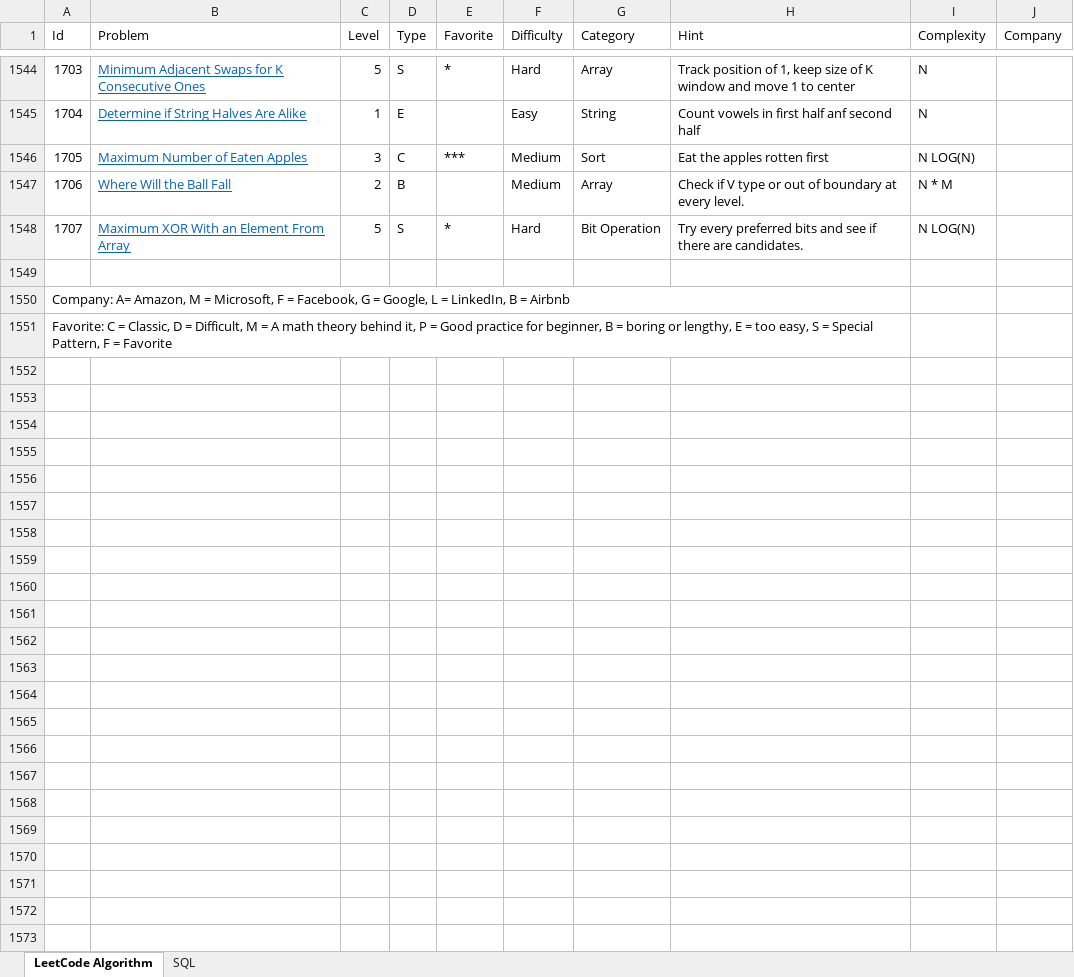
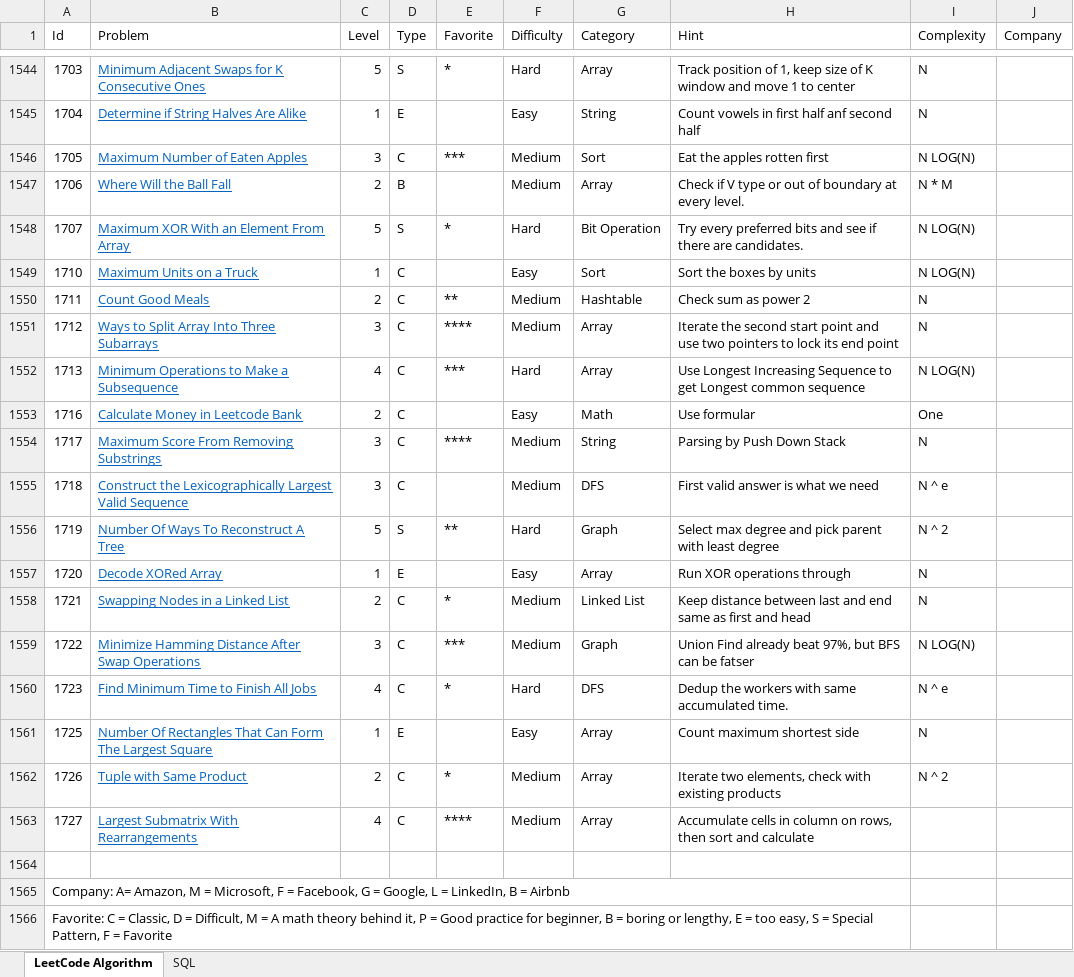
Before and after one commit to huanminwu/LeetCode, an Excel workbook: LeetCode.xlsx, sheet LeetCode Algorithm, drawn as a sheet; only a part is shown, gaps mark what is left out; values as stored, in another font and other column widths than the file's, no borders; charts and pictures not drawn; the diff names each change by its address in the sheet, - before the commit and + after, or states it on an @@ line.

Commit message:
check in weekly contest

```diff
--- a/LeetCode.xlsx (sheet LeetCode Algorithm)
+++ b/LeetCode.xlsx (sheet LeetCode Algorithm)
+row 1549: 1710 | Maximum Units on a Truck | 1 | C |  | Easy | Sort | Sort the boxes by units | N LOG(N)
+row 1550: 1711 | Count Good Meals | 2 | C | ** | Medium | Hashtable | Check sum as power 2 | N
+row 1551: 1712 | Ways to Split Array Into Three Subarrays | 3 | C | **** | Medium | Array | Iterate the second start point and use two pointers to lock its end point | N
+row 1552: 1713 | Minimum Operations to Make a Subsequence | 4 | C | *** | Hard | Array | Use Longest Increasing Sequence to get Longest common sequence | N LOG(N)
+row 1553: 1716 | Calculate Money in Leetcode Bank | 2 | C |  | Easy | Math | Use formular | One
+row 1554: 1717 | Maximum Score From Removing Substrings | 3 | C | **** | Medium | String | Parsing by Push Down Stack | N
+row 1555: 1718 | Construct the Lexicographically Largest Valid Sequence | 3 | C |  | Medium | DFS | First valid answer is what we need | N ^ e
+row 1556: 1719 | Number Of Ways To Reconstruct A Tree | 5 | S | ** | Hard | Graph | Select max degree and pick parent with least degree | N ^ 2
+row 1557: 1720 | Decode XORed Array | 1 | E |  | Easy | Array | Run XOR operations through | N
+row 1558: 1721 | Swapping Nodes in a Linked List | 2 | C | * | Medium | Linked List | Keep distance between last and end same as first and head | N
+row 1559: 1722 | Minimize Hamming Distance After Swap Operations | 3 | C | *** | Medium | Graph | Union Find already beat 97%, but BFS can be fatser | N LOG(N)
+row 1560: 1723 | Find Minimum Time to Finish All Jobs | 4 | C | * | Hard | DFS | Dedup the workers with same accumulated time. | N ^ e
+row 1561: 1725 | Number Of Rectangles That Can Form The Largest Square | 1 | E |  | Easy | Array | Count maximum shortest side | N
+row 1562: 1726 | Tuple with Same Product | 2 | C | * | Medium | Array | Iterate two elements, check with existing products | N ^ 2
+row 1563: 1727 | Largest Submatrix With Rearrangements | 4 | C | **** | Medium | Array | Accumulate cells in column on rows, then sort and calculate
```
Also changed, not shown: 35 other files.
